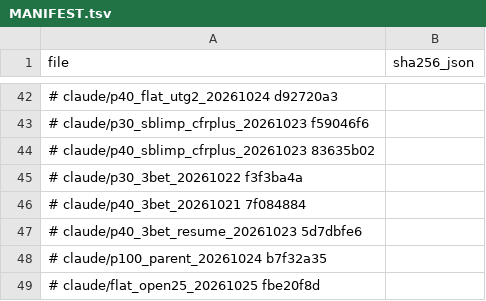
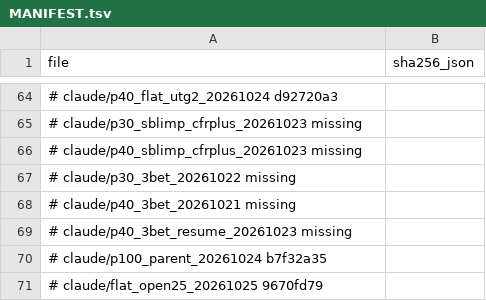
Before and after one commit to jiyul-git/t2, a TSV file: data/gto_records/MANIFEST.tsv, drawn as a sheet; only a part is shown, gaps mark what is left out; addresses are those after the commit; the diff covers the shown part only; the diff names each change by its address in the sheet, - before the commit and + after, or states it on an @@ line.

```diff
--- a/data/gto_records/MANIFEST.tsv
+++ b/data/gto_records/MANIFEST.tsv
-A65 (file): # claude/p30_sblimp_cfrplus_20261023 f59046f6
+A65 (file): # claude/p30_sblimp_cfrplus_20261023 missing
-A66 (file): # claude/p40_sblimp_cfrplus_20261023 83635b02
+A66 (file): # claude/p40_sblimp_cfrplus_20261023 missing
-A67 (file): # claude/p30_3bet_20261022 f3f3ba4a
+A67 (file): # claude/p30_3bet_20261022 missing
-A68 (file): # claude/p40_3bet_20261021 7f084884
+A68 (file): # claude/p40_3bet_20261021 missing
-A69 (file): # claude/p40_3bet_resume_20261023 5d7dbfe6
+A69 (file): # claude/p40_3bet_resume_20261023 missing
-A71 (file): # claude/flat_open25_20261025 fbe20f8d
+A71 (file): # claude/flat_open25_20261025 9670fd79
```
Also changed, not shown: 22 added rows and 8 edited cells elsewhere in this file, 31 other files.
